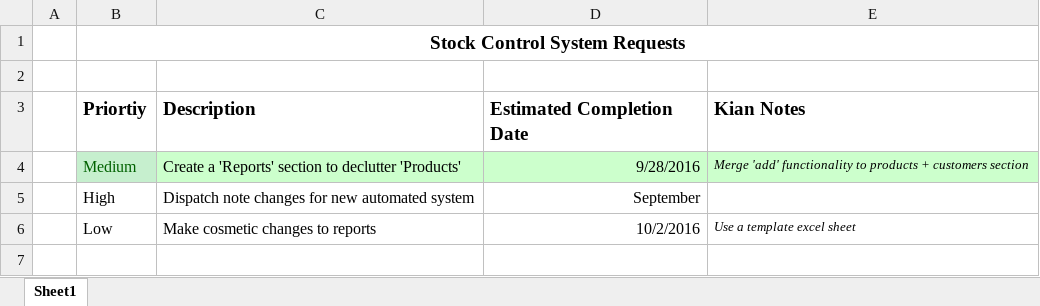
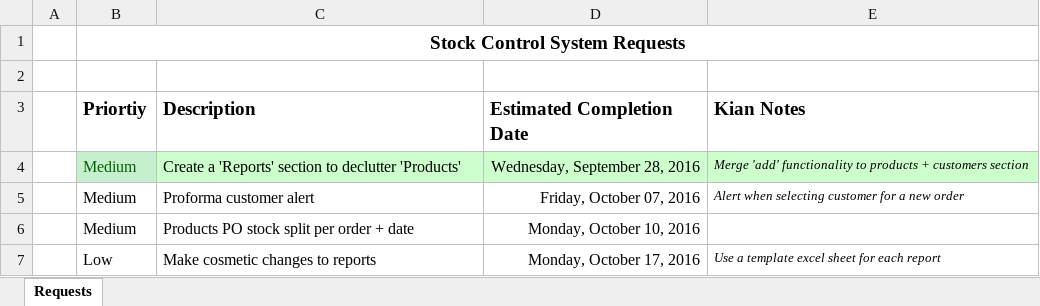
Before and after one commit to kbryen/mayfair, an Excel workbook: misc/Requests.xlsx, sheet Requests, drawn as a sheet; values as stored, in another font and other column widths than the file's, no borders; removed rows and columns are numbered as before the commit, all else as after; the diff names each change by its address in the sheet, - before the commit and + after, or states it on an @@ line.

Commit message:
Cosmetic changes to reports.

```diff
--- a/misc/Requests.xlsx (sheet Requests)
+++ b/misc/Requests.xlsx (sheet Requests)
-sheet tab: Sheet1
+sheet tab: Requests
-D4 (Estimated Completion Date): 9/28/2016
+D4 (Estimated Completion Date): Wednesday, September 28, 2016
-row 5:  | High | Dispatch note changes for new automated system | September
+row 5:  | Medium | Proforma customer alert | Friday, October 07, 2016 | Alert when selecting customer for a new order
+row 6:  | Medium | Products PO stock split per order + date | Monday, October 10, 2016
-D7 (Estimated Completion Date): 10/2/2016
+D7 (Estimated Completion Date): Monday, October 17, 2016
-E7 (Kian Notes): Use a template excel sheet
+E7 (Kian Notes): Use a template excel sheet for each report
```
Also changed, not shown: 11 other files.
